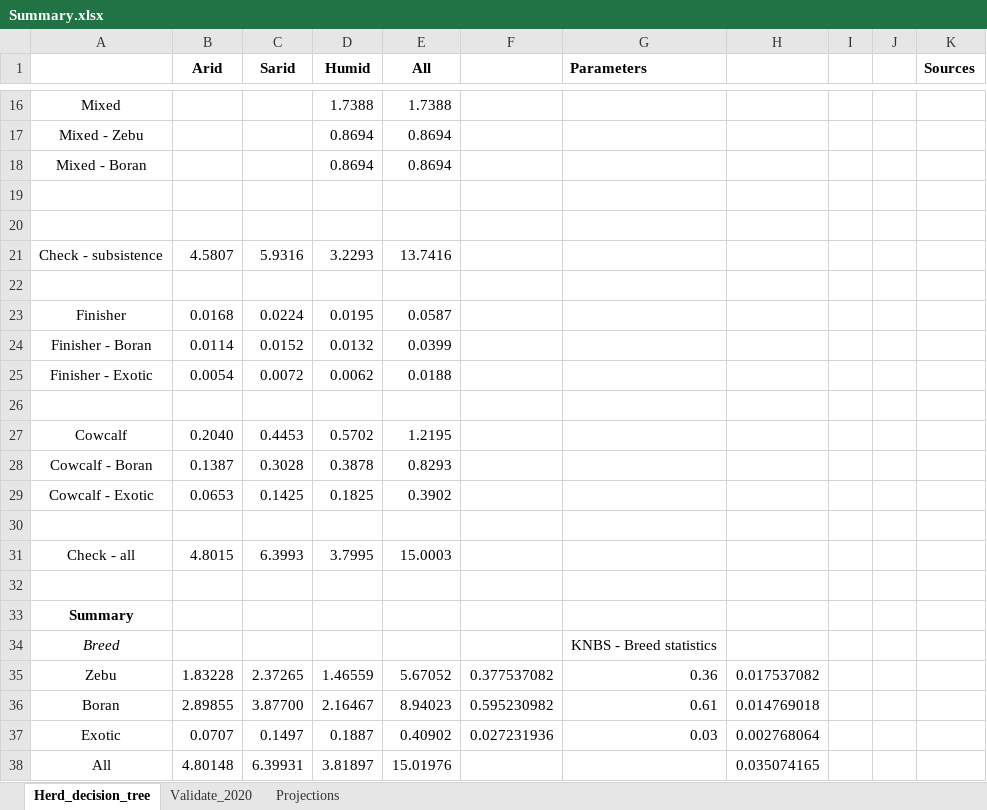
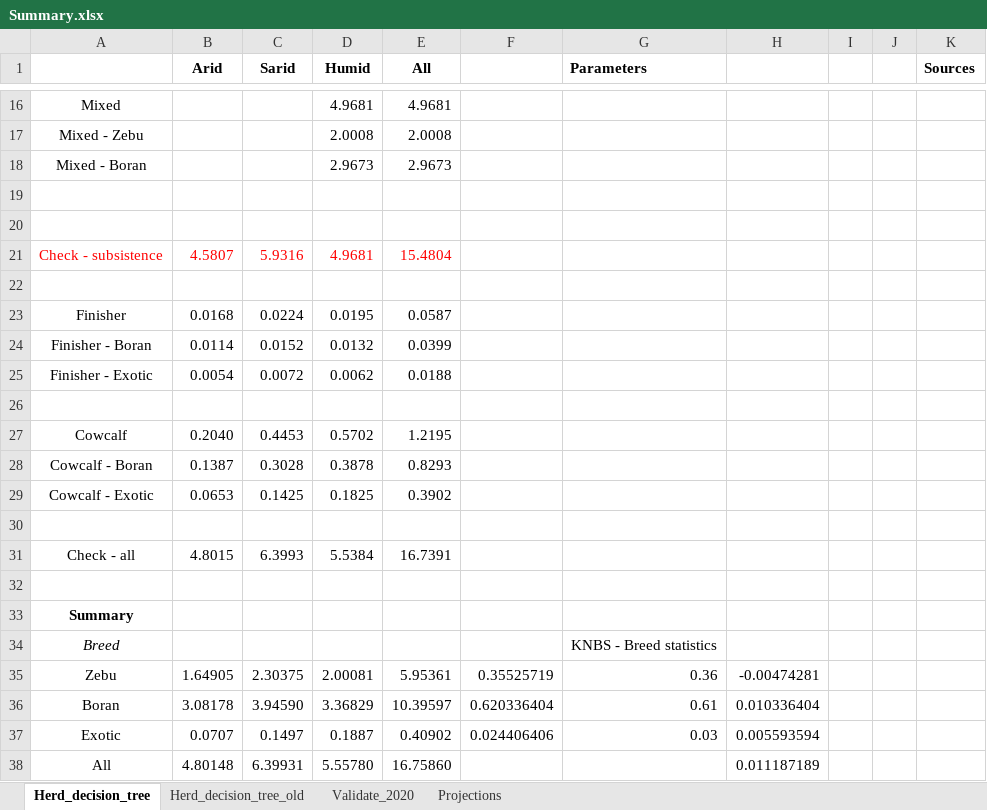
Before and after one commit to James-Hawkins/KE.beef.spatial, an Excel workbook: Rasterized animal populations/Zonal statistics/Summary.xlsx, sheet Herd_decision_tree, drawn as a sheet; only a part is shown, gaps mark what is left out; values as stored, in another font and other column widths than the file's, no borders; the diff covers the shown part only; the diff names each change by its address in the sheet, - before the commit and + after, or states it on an @@ line.

```diff
--- a/Rasterized animal populations/Zonal statistics/Summary.xlsx (sheet Herd_decision_tree)
+++ b/Rasterized animal populations/Zonal statistics/Summary.xlsx (sheet Herd_decision_tree)
+sheet tab: Herd_decision_tree_old
-D16 (Humid): 1.7388
+D16 (Humid): 4.9681
-E16 (All): 1.7388
+E16 (All): 4.9681
-D17 (Humid): 0.8694
+D17 (Humid): 2.0008
-E17 (All): 0.8694
+E17 (All): 2.0008
-D18 (Humid): 0.8694
+D18 (Humid): 2.9673
-E18 (All): 0.8694
+E18 (All): 2.9673
-A21:E21 text colour: black
+A21:E21 text colour: #FF0000
-D21 (Humid): 3.2293
+D21 (Humid): 4.9681
-E21 (All): 13.7416
+E21 (All): 15.4804
-D31 (Humid): 3.7995
+D31 (Humid): 5.5384
-E31 (All): 15.0003
+E31 (All): 16.7391
-B35 (Arid): 1.83228
+B35 (Arid): 1.64905
-C35 (Sarid): 2.37265
+C35 (Sarid): 2.30375
-D35 (Humid): 1.46559
+D35 (Humid): 2.00081
-E35 (All): 5.67052
+E35 (All): 5.95361
-F35: 0.377537082
+F35: 0.35525719
-H35: 0.017537082
+H35: -0.00474281
-B36 (Arid): 2.89855
+B36 (Arid): 3.08178
-C36 (Sarid): 3.87700
+C36 (Sarid): 3.94590
-D36 (Humid): 2.16467
+D36 (Humid): 3.36829
-E36 (All): 8.94023
+E36 (All): 10.39597
-F36: 0.595230982
+F36: 0.620336404
-H36: 0.014769018
+H36: 0.010336404
-F37: 0.027231936
+F37: 0.024406406
-H37: 0.002768064
+H37: 0.005593594
-D38 (Humid): 3.81897
+D38 (Humid): 5.55780
-E38 (All): 15.01976
+E38 (All): 16.75860
-H38: 0.035074165
+H38: 0.011187189
```
Also changed, not shown: 5 added rows, 5 removed rows and 24 edited cells elsewhere in this sheet, sheet Validate_2020, sheet Projections, formulas that keep their value, 4 other files.
